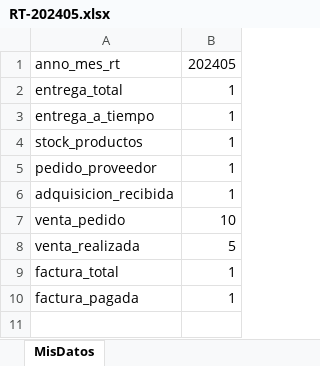
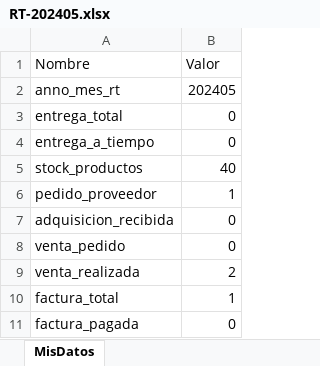
Before and after one commit to frcardemil/Reporteria, an Excel workbook: media/excel_files/RT-202405.xlsx, sheet MisDatos, drawn as a sheet; values as stored, in another font and other column widths than the file's, no borders; addresses are those after the commit; the diff names each change by its address in the sheet, - before the commit and + after, or states it on an @@ line.

Commit message:
Update 25/06
-Add reporte general llama a datos verídicos y filtrados por año y mes del reporte.
-Cambiar ruta (url) de docs y redoc, para que esten dentro de la app "reporteria"

```diff
--- a/media/excel_files/RT-202405.xlsx (sheet MisDatos)
+++ b/media/excel_files/RT-202405.xlsx (sheet MisDatos)
+row 1: Nombre | Valor
-B3:B4: 1
+B3:B4: 0
-B5: 1
+B5: 40
-B7: 1
+B7: 0
-B8: 10
+B8: 0
-B9: 5
+B9: 2
-B11: 1
+B11: 0
```
Also changed, not shown: media/excel_files/RT-202406.xlsx, 10 other files.
